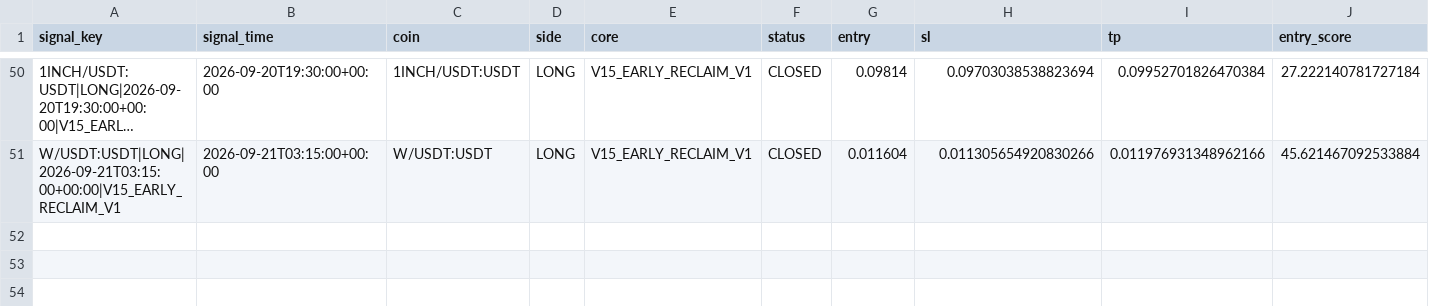
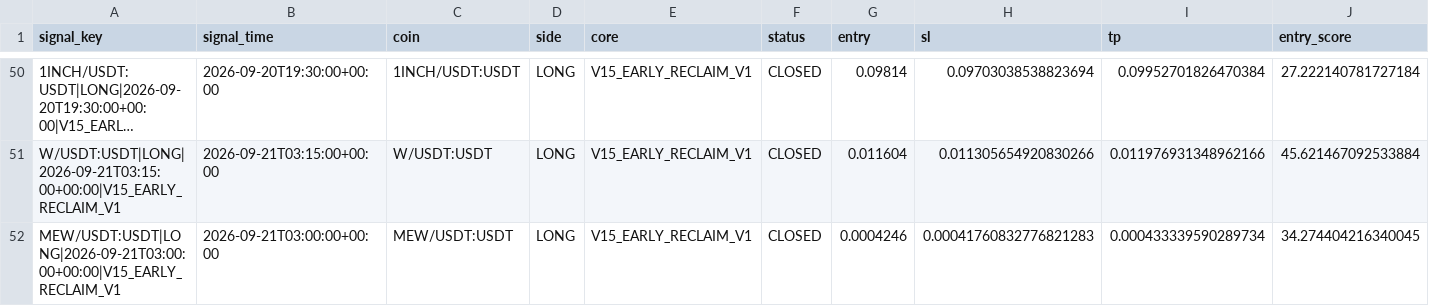
Before and after one commit to samesameagro-droid/sam-edge-v15-v8i, a CSV file: paper_v15_trading_journal.csv, drawn as a sheet; only a part is shown, gaps mark what is left out; long unchanged cells end in …; rows hold the shown columns only; the diff names each change by its address in the sheet, - before the commit and + after, or states it on an @@ line.

Commit message:
paper: V15 professional forward state

```diff
--- a/paper_v15_trading_journal.csv
+++ b/paper_v15_trading_journal.csv
+row 52: MEW/USDT:USDT|LONG|2026-09-21T03:00:00+00:00|V15_EARLY_RECLAIM_V1 | 2026-09-21T03:00:00+00:00 | MEW/USDT:USDT | LONG | V15_EARLY_RECLAIM_V1 | CLOSED | 0.0004246 | 0.00041760832776821283 | 0.000433339590289734 | 34.274404216340045
```
Also changed, not shown: v15_forward_test_master_journal.csv, 8 other files.
